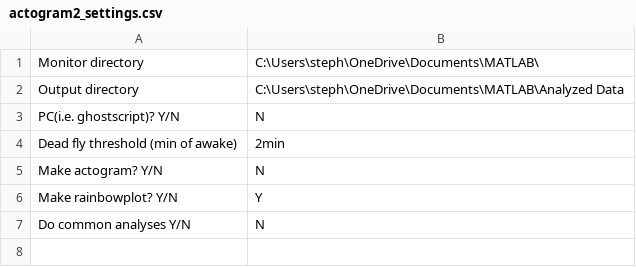
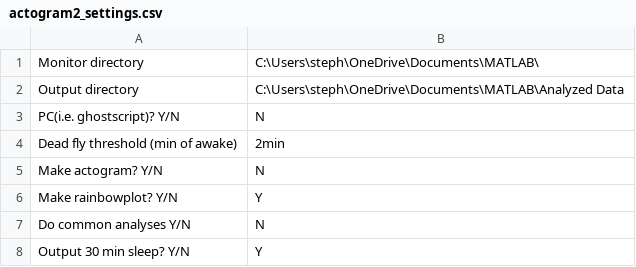
Before and after one commit to CrickmoreRoguljaLabs/SleepAnalysis, a CSV file: actogram2_settings.csv, drawn as a sheet.

```diff
--- a/actogram2_settings.csv
+++ b/actogram2_settings.csv
@@ -7 +7,2 @@ Make rainbowplot? Y/N,Y
 Do common analyses Y/N,N
+Output 30 min sleep? Y/N,Y
```
Also changed, not shown: 2 other files.
